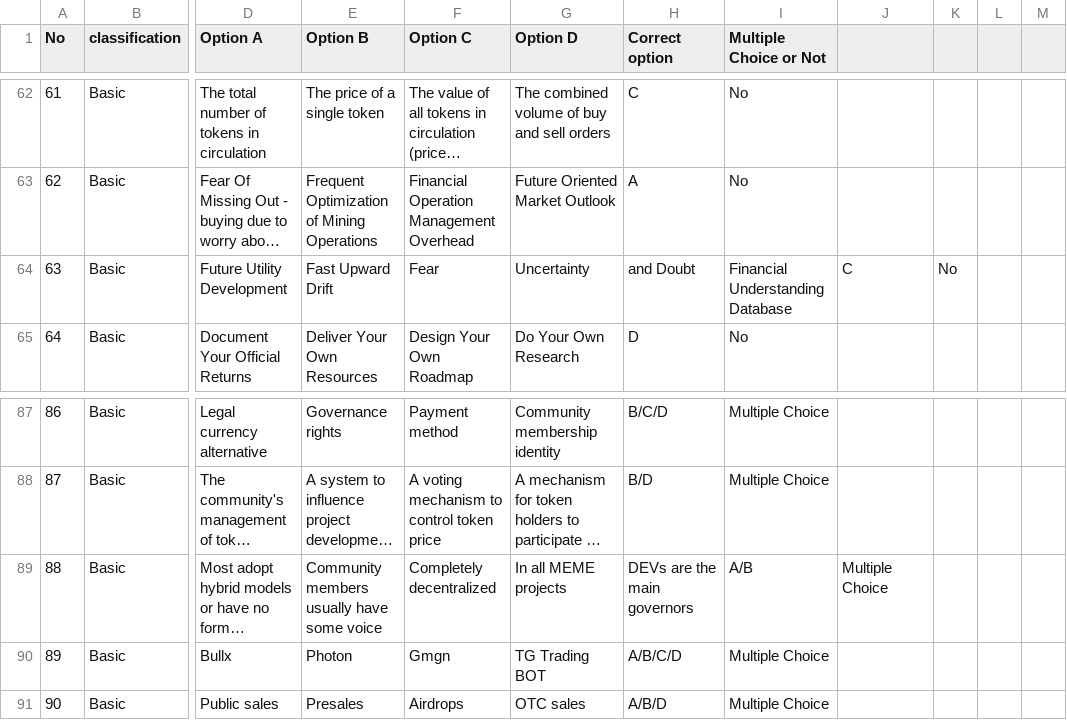
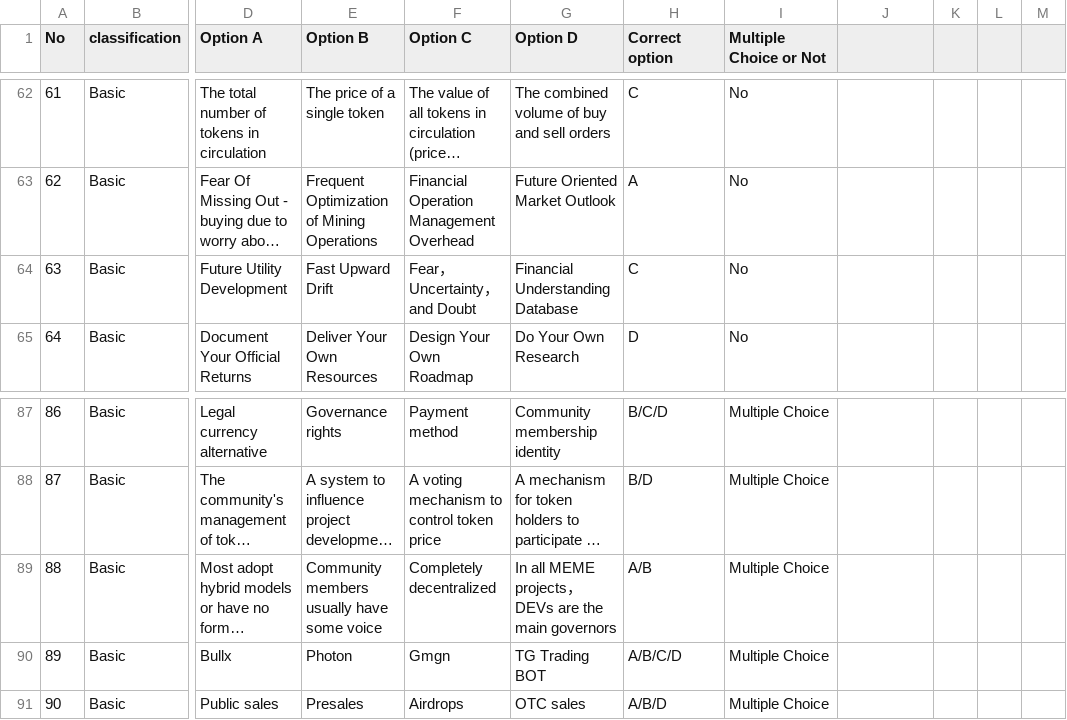
Before and after one commit to DMindAI/DMind-Benchmark, a CSV file: test_data/objective/MEME_Benchmark_modified.csv, drawn as a sheet; only a part is shown, gaps mark what is left out; long unchanged cells end in …; the diff covers the shown part only; the diff names each change by its address in the sheet, - before the commit and + after, or states it on an @@ line.

```diff
--- a/test_data/objective/MEME_Benchmark_modified.csv
+++ b/test_data/objective/MEME_Benchmark_modified.csv
-F64 (Option C): Fear
+F64 (Option C): Fear， Uncertainty， and Doubt
-G64 (Option D): Uncertainty
+G64 (Option D): Financial Understanding Database
-H64 (Correct option): and Doubt
+H64 (Correct option): C
-I64 (Multiple Choice or Not): Financial Understanding Database
+I64 (Multiple Choice or Not): No
-J64: C
+J64: (empty)
-K64: No
+K64: (empty)
-G89 (Option D): In all MEME projects
+G89 (Option D): In all MEME projects， DEVs are the main governors
-H89 (Correct option): DEVs are the main governors
+H89 (Correct option): A/B
-I89 (Multiple Choice or Not): A/B
+I89 (Multiple Choice or Not): Multiple Choice
-J89: Multiple Choice
+J89: (empty)
```
Also changed, not shown: 33 edited cells elsewhere in this file, test_data/objective/DAO2.csv, test_data/objective/NFT_Benchmark_modified.csv, 7 other files.
